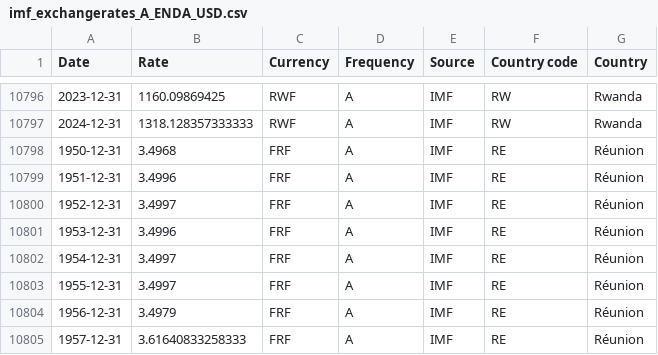
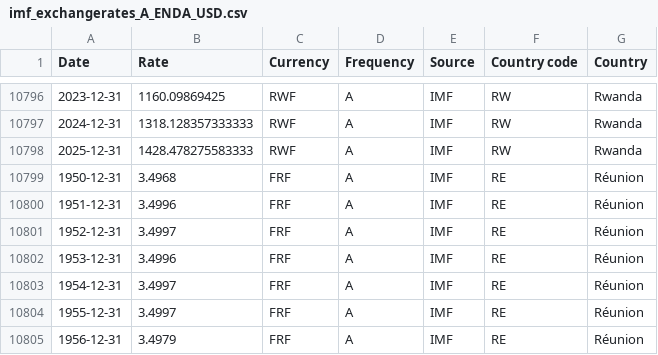
Before and after one commit to codeforIATI/imf-exchangerates, a CSV file: imf_exchangerates_A_ENDA_USD.csv, drawn as a sheet; only a part is shown, gaps mark what is left out; the shorter side is filled out with more unchanged rows.

```diff
--- a/imf_exchangerates_A_ENDA_USD.csv
+++ b/imf_exchangerates_A_ENDA_USD.csv
@@ -10797,2 +10797,3 @@ Date,Rate,Currency,Frequency,Source,Country code,Country
 2024-12-31,1318.128357333333,RWF,A,IMF,RW,Rwanda
+2025-12-31,1428.478275583333,RWF,A,IMF,RW,Rwanda
 1950-12-31,3.4968,FRF,A,IMF,RE,Réunion
```
Also changed, not shown: 2 other files.
